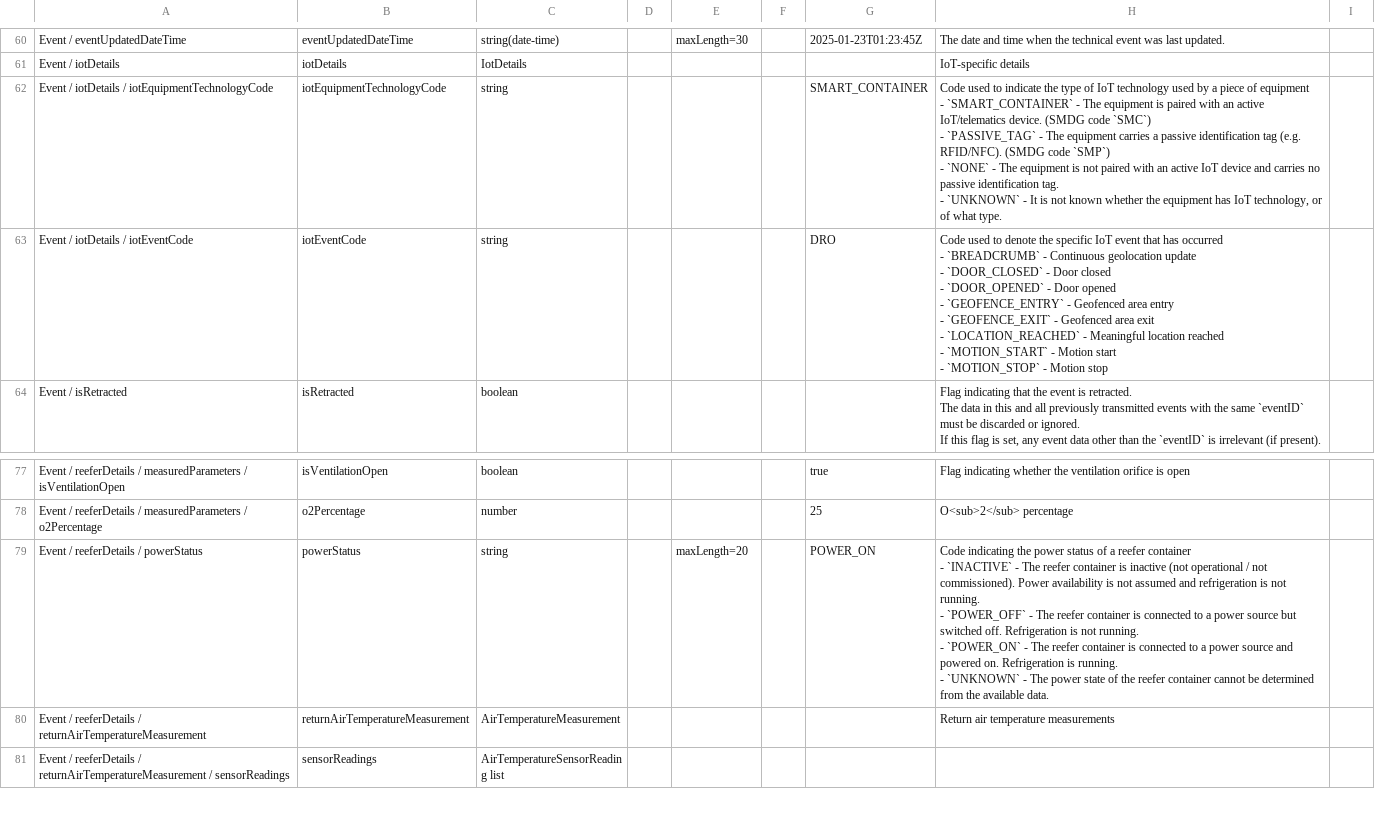
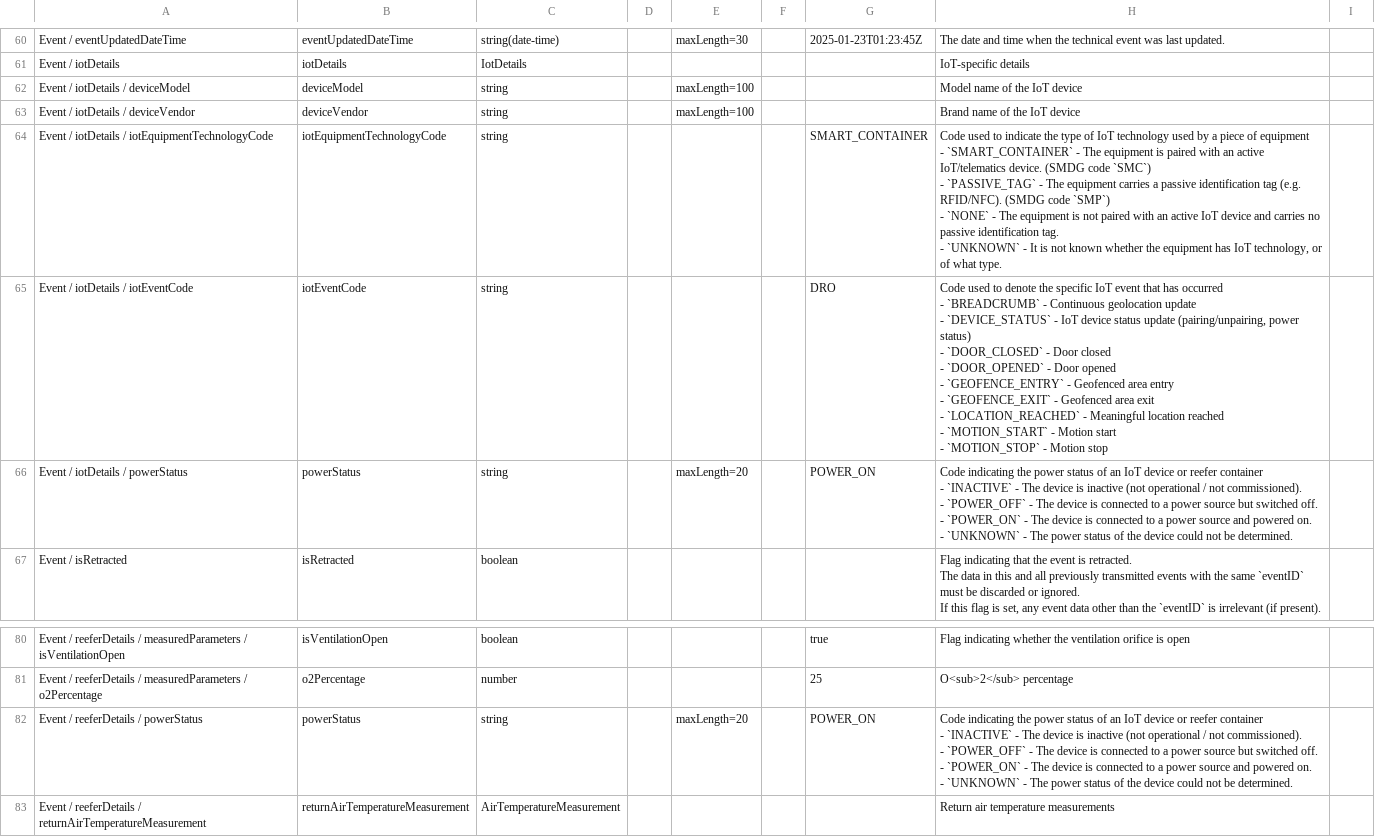
Before and after one commit to dcsaorg/DCSA-Information-Model, a CSV file: generated-resources/standards/tnt/v300/tnt-v3.0.0-data-overview-attributes-hierarchical.csv, drawn as a sheet; only a part is shown, gaps mark what is left out; the shorter side is filled out with more unchanged rows; addresses are those after the commit; ↵ is a line break in a cell; the diff names each change by its address in the sheet, - before the commit and + after, or states it on an @@ line.

Commit message:
SD-2882 TNT 300 IoT device brand, model, power status

```diff
--- a/generated-resources/standards/tnt/v300/tnt-v3.0.0-data-overview-attributes-hierarchical.csv
+++ b/generated-resources/standards/tnt/v300/tnt-v3.0.0-data-overview-attributes-hierarchical.csv
+row 62: Event / iotDetails / deviceModel | deviceModel | string |  | maxLength=100 |  |  | Model name of the IoT device
+row 63: Event / iotDetails / deviceVendor | deviceVendor | string |  | maxLength=100 |  |  | Brand name of the IoT device
-H65: …update ↵ - `DOOR_CLOSED` -…
+H65: …update ↵ - `DEVICE_STATUS` - IoT device status update (pairing/unpairing, power status) ↵ - `DOOR_CLOSED` -…
+row 66: Event / iotDetails / powerStatus | powerStatus | string |  | maxLength=20 |  | POWER_ON | Code indicating the power status of an IoT device or reefer container ↵ - `INACTIVE` - The device is inactive (not operational / not commissioned). ↵ - `POWER_OFF` - The device is connected to a power source but switched off. ↵ - `POWER_ON` - The device is connected to a power source and powered on. ↵ - `UNKNOWN` - The power status of the device could not be determined.
-H82: …status of a reefer container ↵ - `INACTIVE` - The reefer container is inactive (not operational / not commissioned). Power availability is not assumed and refrigeration is not running. ↵ - `POWER_OFF` - The reefer container is connected to a power source but switched off. Refrigeration is not running. ↵ - `POWER_ON` - The reefer container is connected to a power source and powered on. Refrigeration is running. ↵ - `UNKNOWN` - The power state of the reefer container cannot be determined from the available data.
+H82: …status of an IoT device or reefer container ↵ - `INACTIVE` - The device is inactive (not operational / not commissioned). ↵ - `POWER_OFF` - The device is connected to a power source but switched off. ↵ - `POWER_ON` - The device is connected to a power source and powered on. ↵ - `UNKNOWN` - The power status of the device could not be determined.
```
Also changed, not shown: generated-resources/standards/tnt/v300/tnt-v3.0.0-data-overview-attributes-normalized.csv, 7 other files.
